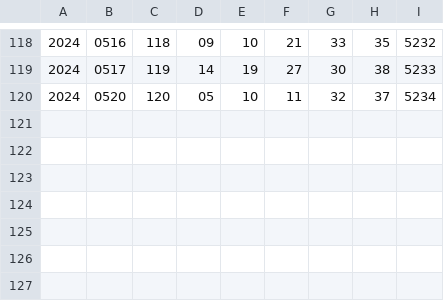
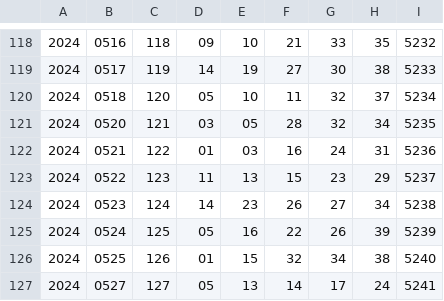
Before and after one commit to takmatsumoto1226/takmatsumoto, a CSV file: data/csv/39-year/39-2024.csv, drawn as a sheet; only a part is shown, gaps mark what is left out.

```diff
--- a/data/csv/39-year/39-2024.csv
+++ b/data/csv/39-year/39-2024.csv
@@ -119,2 +119,9 @@
 2024,0517,119,14,19,27,30,38,5233
-2024,0520,120,05,10,11,32,37,5234
+2024,0518,120,05,10,11,32,37,5234
+2024,0520,121,03,05,28,32,34,5235
+2024,0521,122,01,03,16,24,31,5236
+2024,0522,123,11,13,15,23,29,5237
+2024,0523,124,14,23,26,27,34,5238
+2024,0524,125,05,16,22,26,39,5239
+2024,0525,126,01,15,32,34,38,5240
+2024,0527,127,05,13,14,17,24,5241
```
Also changed, not shown: data/csv/4-star/2024.csv, data/csv/49-year/49-2024.csv, 13 other files.
